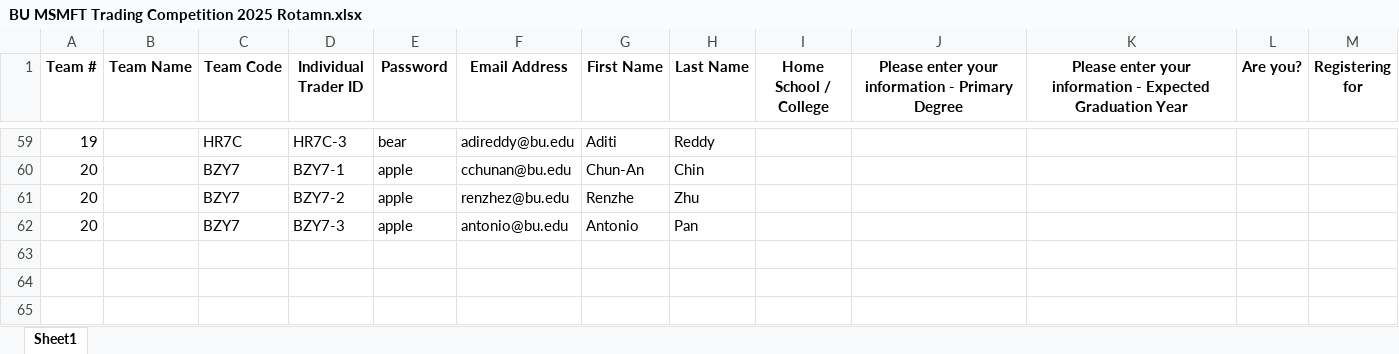
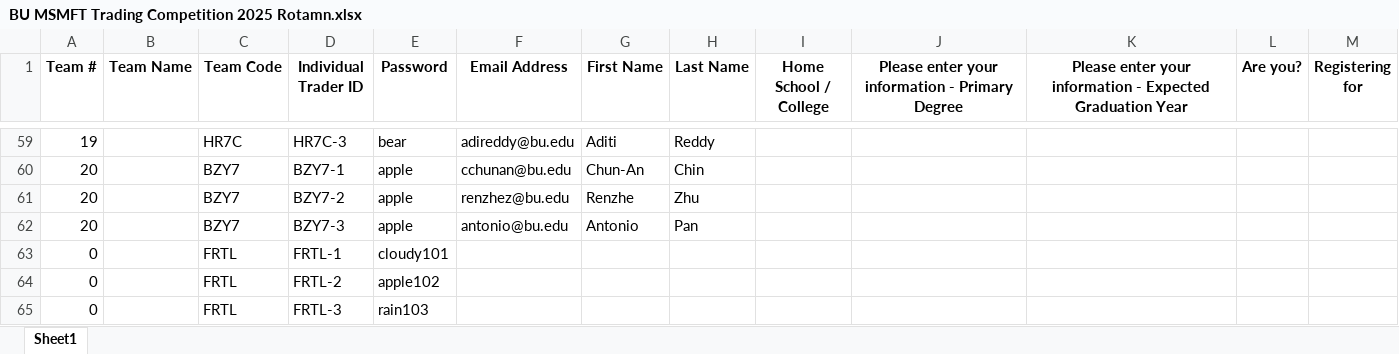
Before and after one commit to YiMingChangJ/Userlist_generator, an Excel workbook: BU MSMFT Trading Competition 2025 Rotamn.xlsx, sheet Sheet1, drawn as a sheet; only a part is shown, gaps mark what is left out; values as stored, in another font and other column widths than the file's, no borders; the diff names each change by its address in the sheet, - before the commit and + after, or states it on an @@ line.

Commit message:
Completed solution of v1, v2 and v3 for UserList_generator

```diff
--- a/BU MSMFT Trading Competition 2025 Rotamn.xlsx (sheet Sheet1)
+++ b/BU MSMFT Trading Competition 2025 Rotamn.xlsx (sheet Sheet1)
+row 63: 0 |  | FRTL | FRTL-1 | cloudy101
+row 64: 0 |  | FRTL | FRTL-2 | apple102
+row 65: 0 |  | FRTL | FRTL-3 | rain103
```
Also changed, not shown: TeamList.xlsx, TraderList.xlsx, 2 other files.
